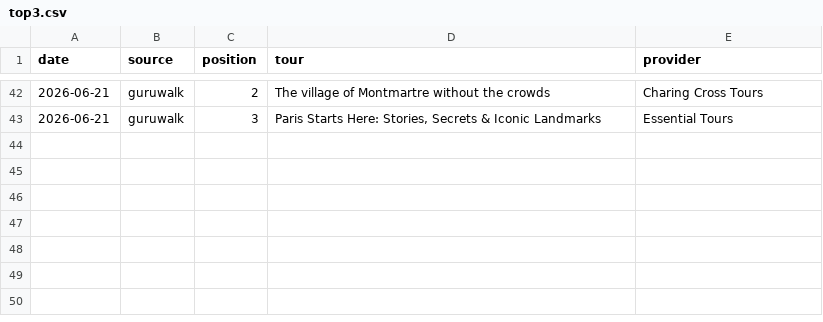
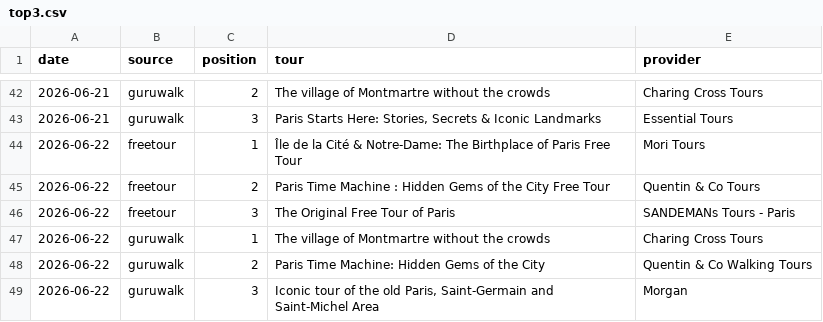
Before and after one commit to LR033/freetour-tracker, a CSV file: top3.csv, drawn as a sheet; only a part is shown, gaps mark what is left out; the diff names each change by its address in the sheet, - before the commit and + after, or states it on an @@ line.

```diff
--- a/top3.csv
+++ b/top3.csv
+row 44: 2026-06-22 | freetour | 1 | Île de la Cité & Notre-Dame: The Birthplace of Paris Free Tour | Mori Tours
+row 45: 2026-06-22 | freetour | 2 | Paris Time Machine : Hidden Gems of the City Free Tour | Quentin & Co Tours
+row 46: 2026-06-22 | freetour | 3 | The Original Free Tour of Paris | SANDEMANs Tours - Paris
+row 47: 2026-06-22 | guruwalk | 1 | The village of Montmartre without the crowds | Charing Cross Tours
+row 48: 2026-06-22 | guruwalk | 2 | Paris Time Machine: Hidden Gems of the City | Quentin & Co Walking Tours
+row 49: 2026-06-22 | guruwalk | 3 | Iconic tour of the old Paris, Saint-Germain and Saint-Michel Area | Morgan
```
Also changed, not shown: rankings.csv, 1 other file.
